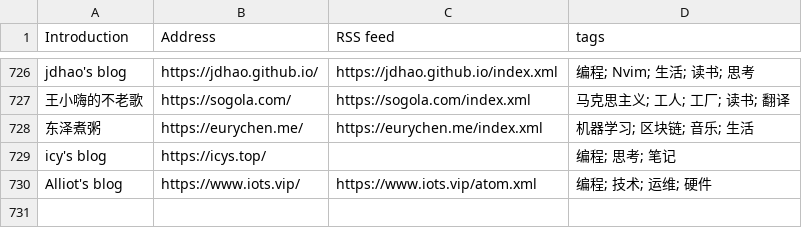
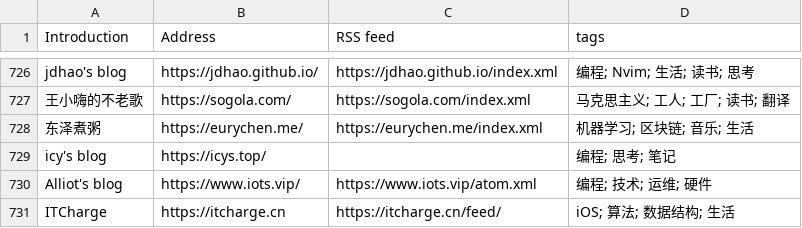
Before and after one commit to timqian/chinese-independent-blogs, a CSV file: blogs-original.csv, drawn as a sheet; only a part is shown, gaps mark what is left out; the diff names each change by its address in the sheet, - before the commit and + after, or states it on an @@ line.

Commit message:
Add [ITCharge] #886
ITCharge, https://itcharge.cn, https://itcharge.cn/feed/, iOS; 算法; 数据结构; 生活

```diff
--- a/blogs-original.csv
+++ b/blogs-original.csv
+row 731: ITCharge | https://itcharge.cn | https://itcharge.cn/feed/ | iOS; 算法; 数据结构; 生活
```
